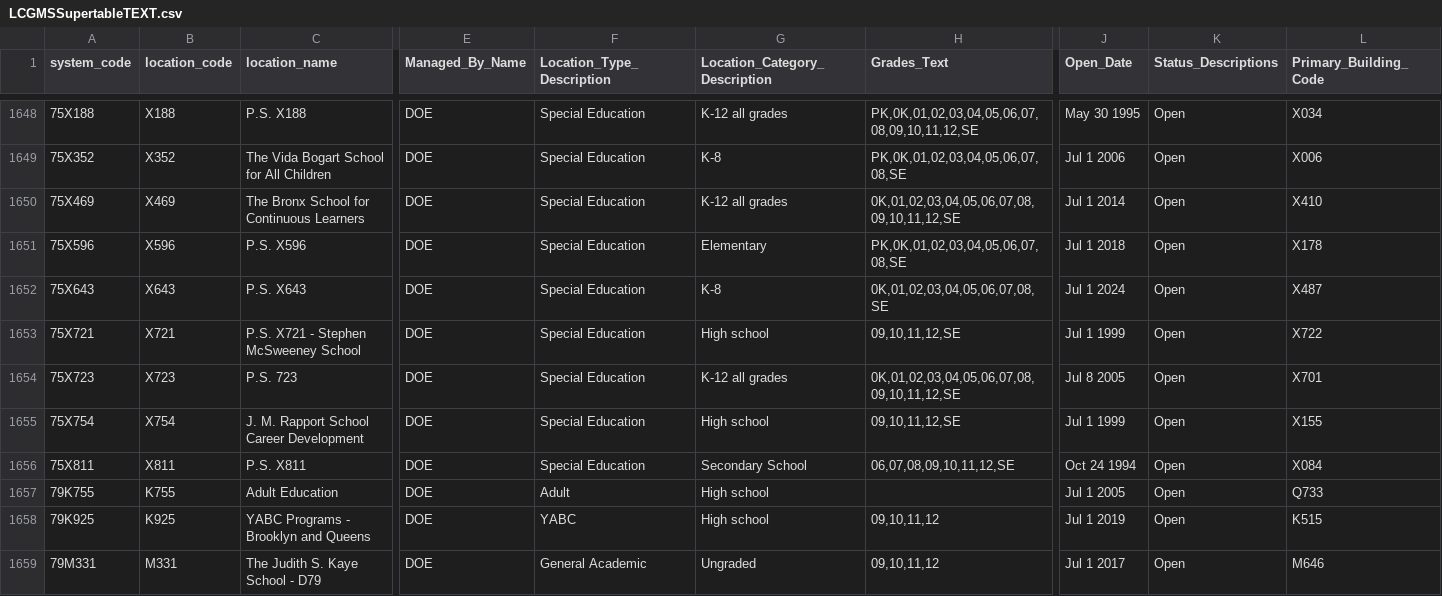
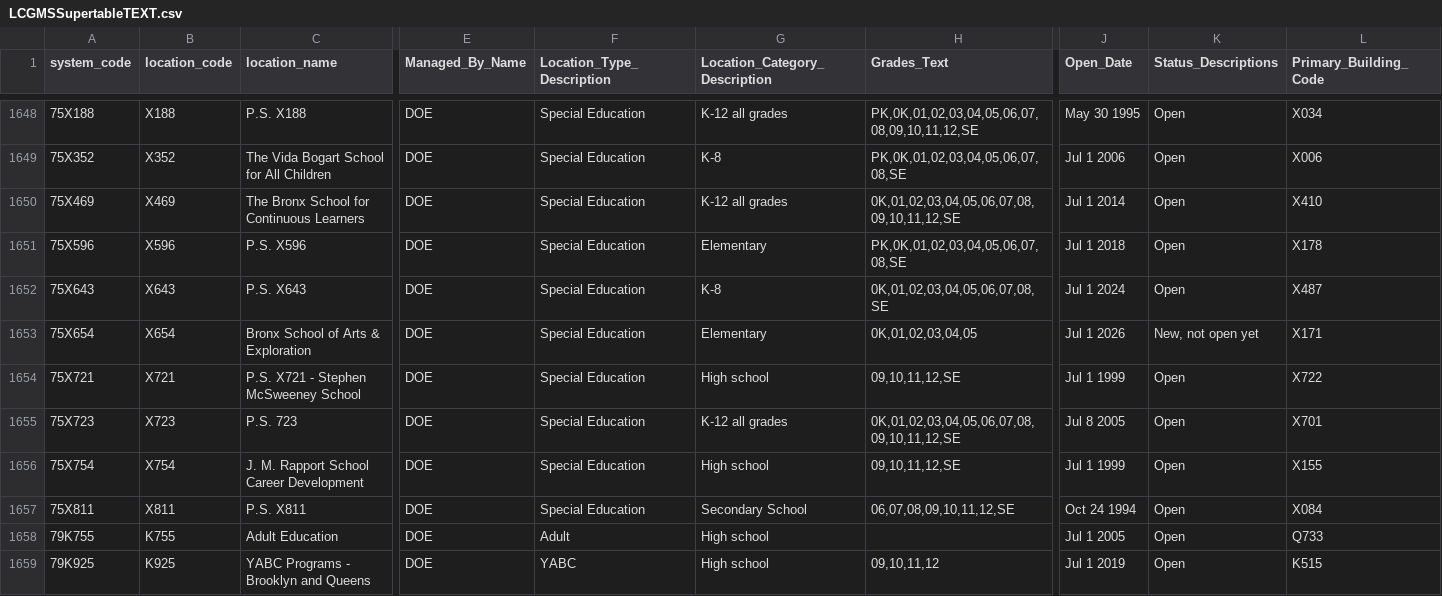
Before and after one commit to dsimoes-doe/LCGMS, a CSV file: LCGMSSupertableTEXT.csv, drawn as a sheet; only a part is shown, gaps mark what is left out; the shorter side is filled out with more unchanged rows; rows hold the shown columns only; the diff names each change by its address in the sheet, - before the commit and + after, or states it on an @@ line.

Commit message:
Update LCGMSSupertableTEXT.csv

```diff
--- a/LCGMSSupertableTEXT.csv
+++ b/LCGMSSupertableTEXT.csv
+row 1653: 75X654 | X654 | Bronx School of Arts & Exploration | DOE | Special Education | Elementary | 0K,01,02,03,04,05 | Jul 1 2026 | New, not open yet | X171
```
